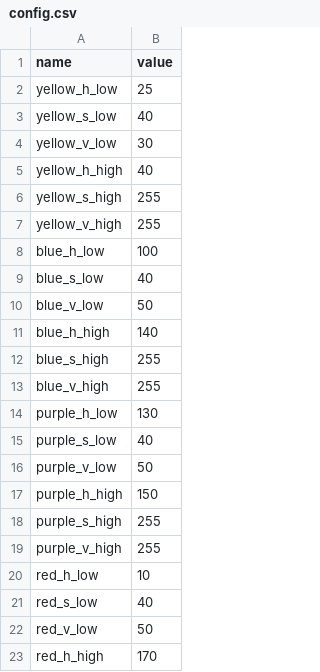
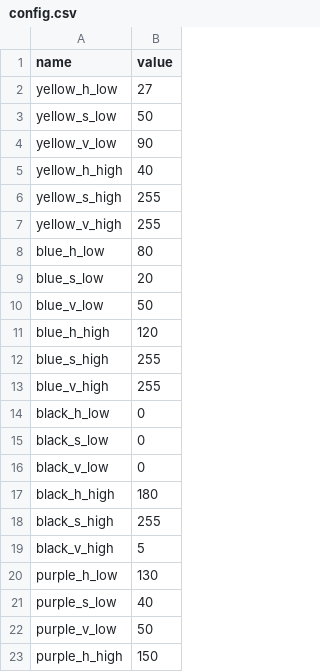
Before and after one commit to OliverW10/drc-2023, a CSV file: config.csv, drawn as a sheet; only a part is shown; the shorter side is filled out with more unchanged rows.

Commit message:
use config, add video player

```diff
--- a/config.csv
+++ b/config.csv
@@ -1,5 +1,5 @@
 name, value
-yellow_h_low, 25
-yellow_s_low, 40
-yellow_v_low, 30
+yellow_h_low, 27
+yellow_s_low, 50
+yellow_v_low, 90
 yellow_h_high, 40
@@ -7,8 +7,14 @@ yellow_s_high, 255
 yellow_v_high, 255
-blue_h_low, 100
-blue_s_low, 40
+blue_h_low, 80
+blue_s_low, 20
 blue_v_low, 50
-blue_h_high, 140
+blue_h_high, 120
 blue_s_high, 255
 blue_v_high, 255
+black_h_low, 0
+black_s_low, 0
+black_v_low, 0
+black_h_high, 180
+black_s_high, 255
+black_v_high, 5
 purple_h_low, 130
```
Also changed, not shown: 11 other files.
